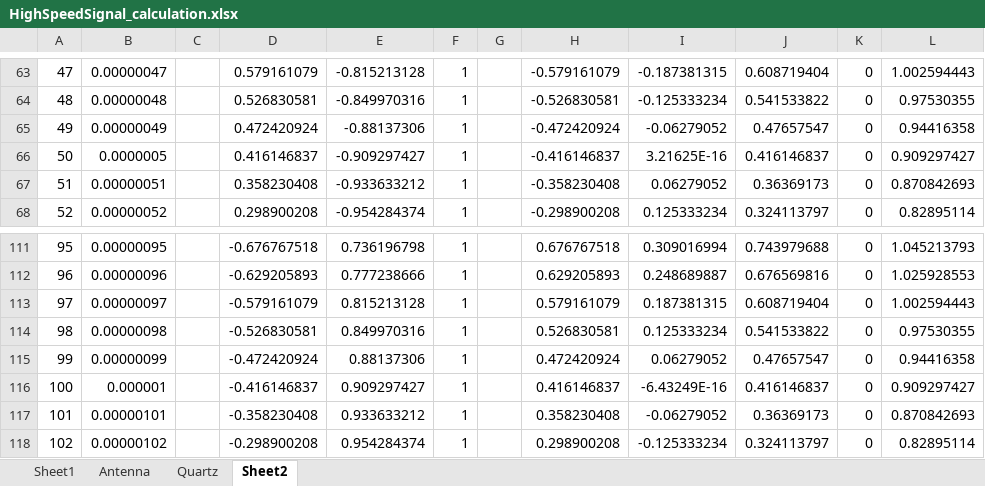
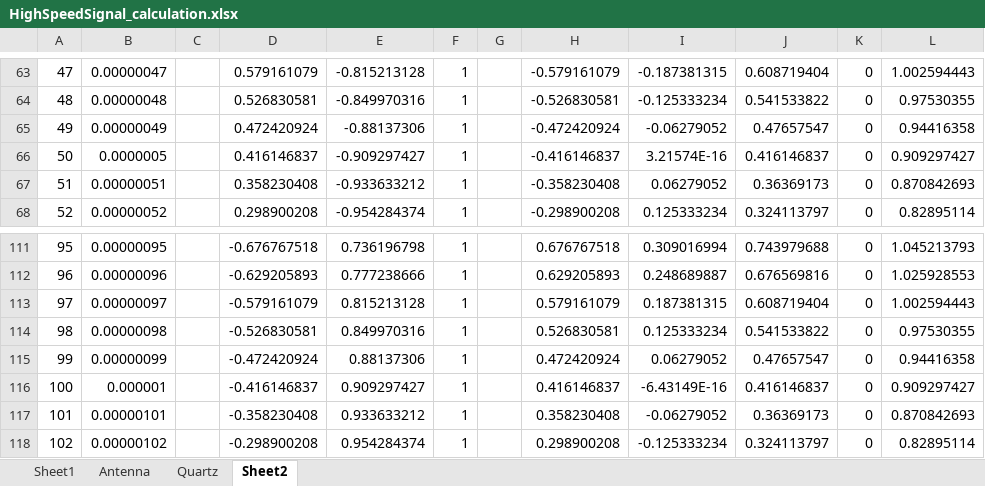
Before and after one commit to Sylvain1408/PCB, an Excel workbook: Design_Guide/HighSpeedSignal_calculation.xlsx, sheet Sheet2, drawn as a sheet; only a part is shown, gaps mark what is left out; values as stored, in another font and other column widths than the file's, no borders; charts and pictures not drawn; the diff names each change by its address in the sheet, - before the commit and + after, or states it on an @@ line.

```diff
--- a/Design_Guide/HighSpeedSignal_calculation.xlsx (sheet Sheet2)
+++ b/Design_Guide/HighSpeedSignal_calculation.xlsx (sheet Sheet2)
-I66: 3.21625E-16
+I66: 3.21574E-16
-I116: -6.43249E-16
+I116: -6.43149E-16
```
Also changed, not shown: sheet Sheet1, charts or pictures.
